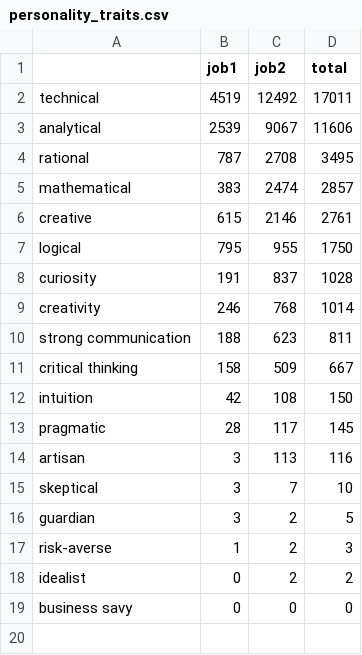
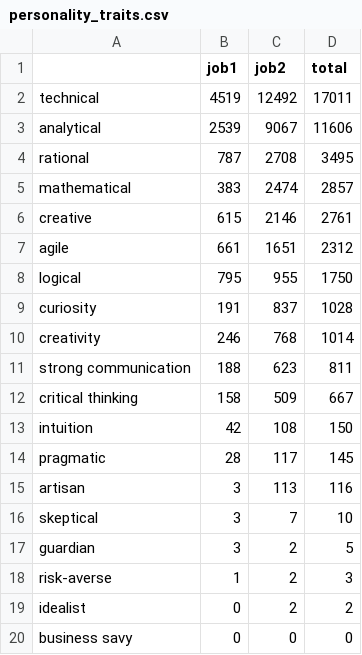
Before and after one commit to Cing2/2AMD20_knowledge, a CSV file: output/personality_traits.csv, drawn as a sheet.

```diff
--- a/output/personality_traits.csv
+++ b/output/personality_traits.csv
@@ -6,2 +6,3 @@ mathematical,383,2474,2857
 creative,615,2146,2761
+agile,661,1651,2312
 logical,795,955,1750
```
Also changed, not shown: output/all_traits_skills.csv, 2 other files.
